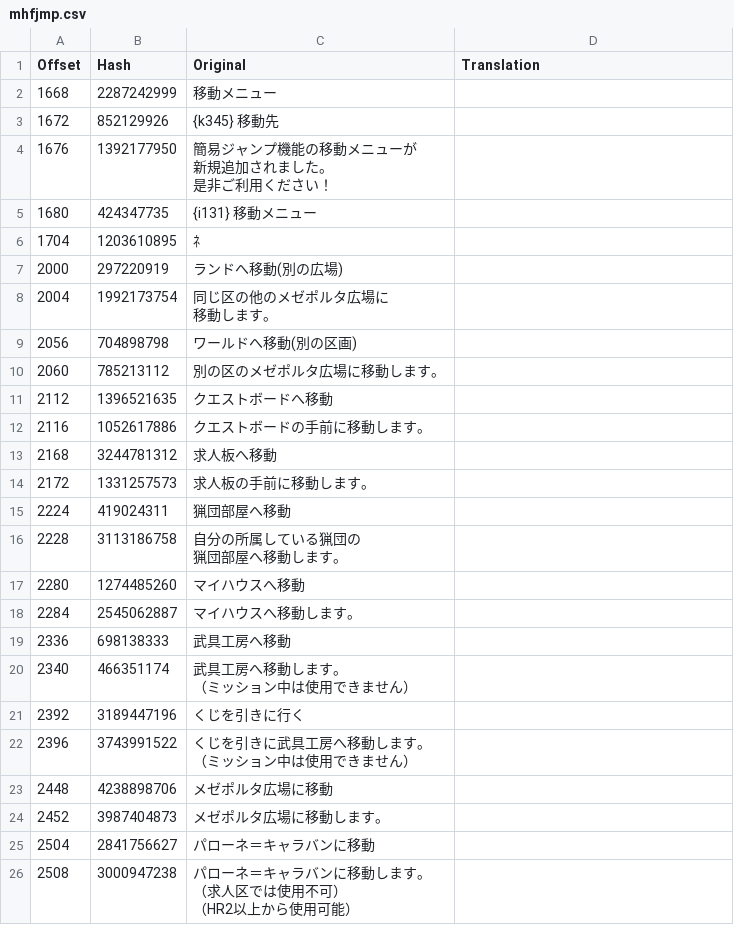
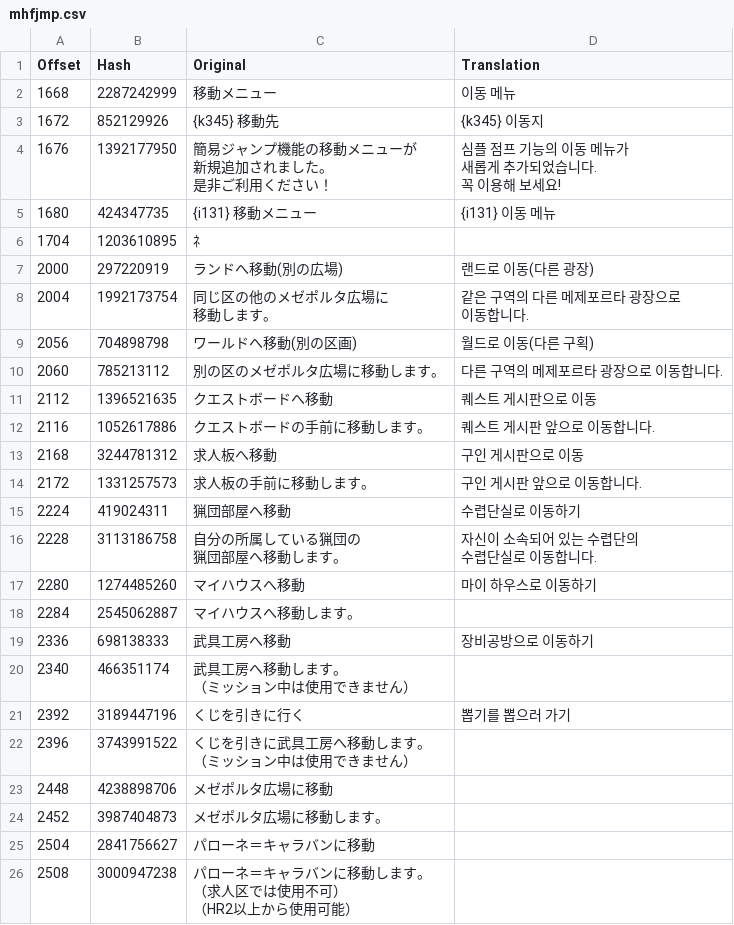
Before and after one commit to bulzipke/mhf-ko-localization, a CSV file: 번역중/mhfjmp.csv, drawn as a sheet; only a part is shown; the diff covers the shown part only.

```diff
--- a/번역중/mhfjmp.csv
+++ b/번역중/mhfjmp.csv
@@ -1,27 +1,31 @@
 Offset,Hash,Original,Translation
-1668,2287242999,移動メニュー,
-1672,852129926,{k345} 移動先,
-1676,1392177950,"簡易ジャンプ機能の移動メニューが
-新規追加されました。
-是非ご利用ください！",
-1680,424347735,{i131} 移動メニュー,
+1668,2287242999,移動メニュー,이동 메뉴
+1672,852129926,{k345} 移動先,{k345} 이동지
+1676,1392177950,"簡易ジャンプ機能の移動メニューが
+新規追加されました。
+是非ご利用ください！","심플 점프 기능의 이동 메뉴가
+새롭게 추가되었습니다.
+꼭 이용해 보세요!"
+1680,424347735,{i131} 移動メニュー,{i131} 이동 메뉴
 1704,1203610895,ﾈ,
-2000,297220919,ランドへ移動(別の広場),
-2004,1992173754,"同じ区の他のメゼポルタ広場に
-移動します。",
-2056,704898798,ワールドへ移動(別の区画),
-2060,785213112,別の区のメゼポルタ広場に移動します。,
-2112,1396521635,クエストボードへ移動,
-2116,1052617886,クエストボードの手前に移動します。,
-2168,3244781312,求人板へ移動,
-2172,1331257573,求人板の手前に移動します。,
-2224,419024311,猟団部屋へ移動,
-2228,3113186758,"自分の所属している猟団の
-猟団部屋へ移動します。",
-2280,1274485260,マイハウスへ移動,
+2000,297220919,ランドへ移動(別の広場),랜드로 이동(다른 광장)
+2004,1992173754,"同じ区の他のメゼポルタ広場に
+移動します。","같은 구역의 다른 메제포르타 광장으로
+이동합니다."
+2056,704898798,ワールドへ移動(別の区画),월드로 이동(다른 구획)
+2060,785213112,別の区のメゼポルタ広場に移動します。,다른 구역의 메제포르타 광장으로 이동합니다.
+2112,1396521635,クエストボードへ移動,퀘스트 게시판으로 이동
+2116,1052617886,クエストボードの手前に移動します。,퀘스트 게시판 앞으로 이동합니다.
+2168,3244781312,求人板へ移動,구인 게시판으로 이동
+2172,1331257573,求人板の手前に移動します。,구인 게시판 앞으로 이동합니다.
+2224,419024311,猟団部屋へ移動,수렵단실로 이동하기
+2228,3113186758,"自分の所属している猟団の
+猟団部屋へ移動します。","자신이 소속되어 있는 수렵단의
+수렵단실로 이동합니다."
+2280,1274485260,マイハウスへ移動,마이 하우스로 이동하기
 2284,2545062887,マイハウスへ移動します。,
-2336,698138333,武具工房へ移動,
+2336,698138333,武具工房へ移動,장비공방으로 이동하기
 2340,466351174,"武具工房へ移動します。
 （ミッション中は使用できません）",
-2392,3189447196,くじを引きに行く,
+2392,3189447196,くじを引きに行く,뽑기를 뽑으러 가기
 2396,3743991522,"くじを引きに武具工房へ移動します。
```
Also changed, not shown: 6 edited cells elsewhere in this file, 번역중/mhfsqd.csv, 2 other files.
